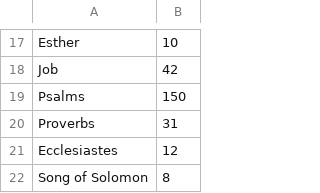
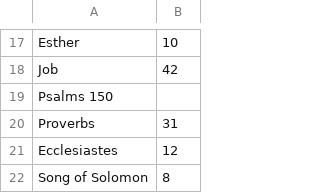
Before and after one commit to tobyL05/IB_CompsciHL_IA, a CSV file: src/main/resources/com/ibcompsci_ia/books.csv, drawn as a sheet; only a part is shown, gaps mark what is left out; removed rows and columns are numbered as before the commit, all else as after; the diff names each change by its address in the sheet, - before the commit and + after, or states it on an @@ line.

Commit message:
update book.csv

```diff
--- a/src/main/resources/com/ibcompsci_ia/books.csv
+++ b/src/main/resources/com/ibcompsci_ia/books.csv
-row 19: Psalms | 150
+row 19: Psalms 150
```
Also changed, not shown: target/classes/com/ibcompsci_ia/books.csv, 9 other files.
